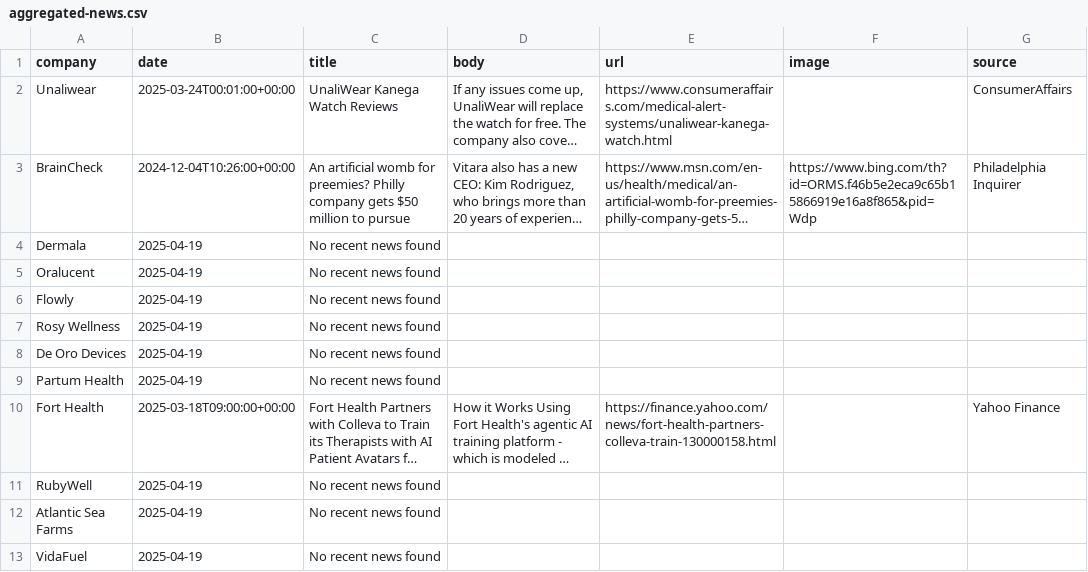
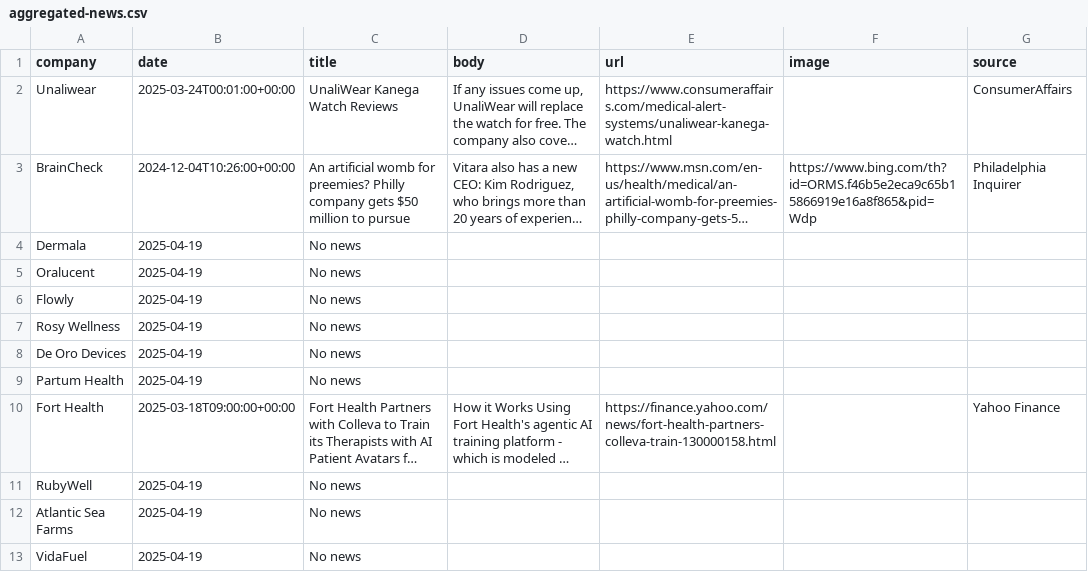
Before and after one commit to lloydchang/zzz-company-news, a CSV file: aggregated-news.csv, drawn as a sheet; long unchanged cells end in …; the diff names each change by its address in the sheet, - before the commit and + after, or states it on an @@ line.

```diff
--- a/aggregated-news.csv
+++ b/aggregated-news.csv
-C4:C9 (title): No recent news found
+C4:C9 (title): No news
-C11:C13 (title): No recent news found
+C11:C13 (title): No news
```
Also changed, not shown: 1 other file.
